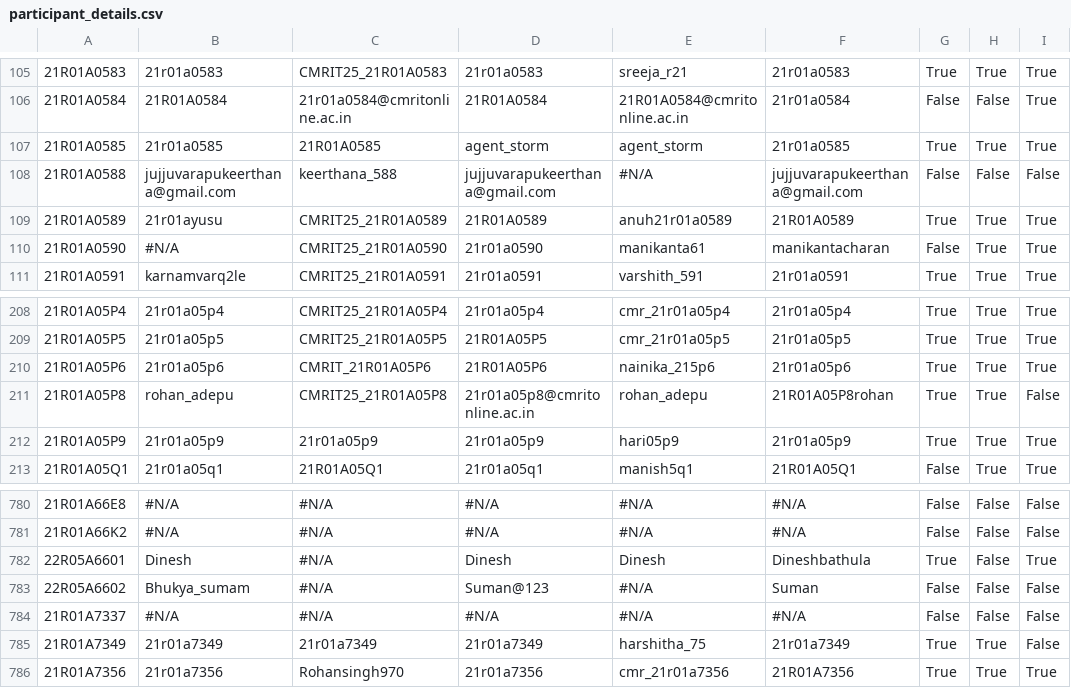
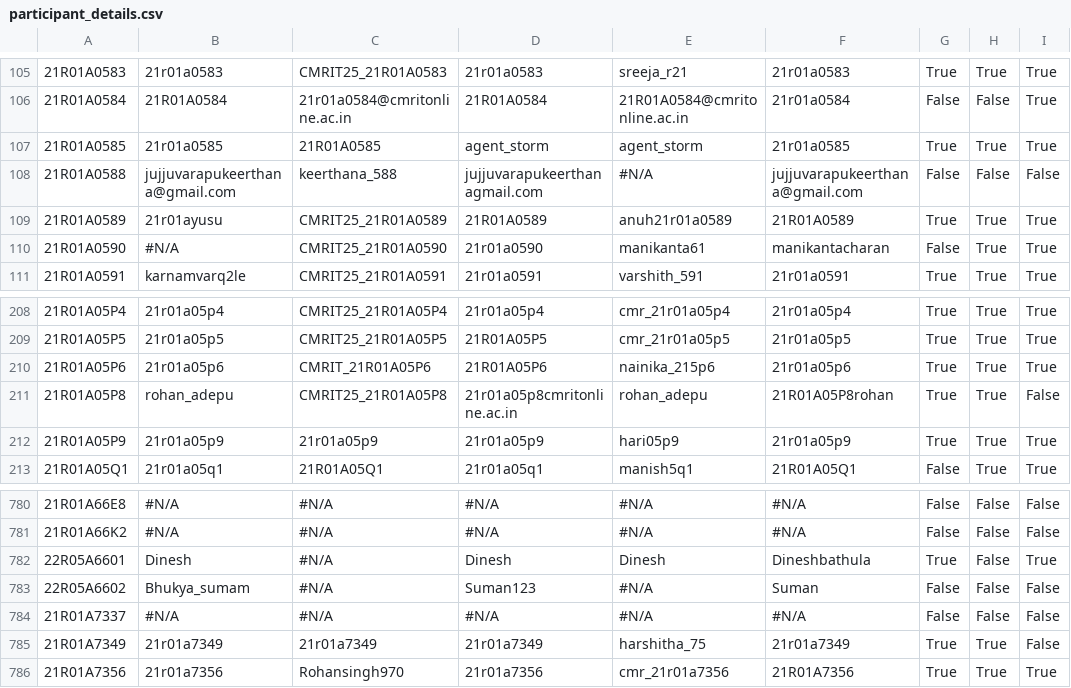
Before and after one commit to gabyah92/CMRIT2025Leaderboard, a CSV file: src/main/resources/participant_details.csv, drawn as a sheet; only a part is shown, gaps mark what is left out; the diff names each change by its address in the sheet, - before the commit and + after, or states it on an @@ line.

```diff
--- a/src/main/resources/participant_details.csv
+++ b/src/main/resources/participant_details.csv
-D108: jujjuvarapukeerthana@gmail.com
+D108: jujjuvarapukeerthanagmail.com
-D211: 21r01a05p8@cmritonline.ac.in
+D211: 21r01a05p8cmritonline.ac.in
-D783: Suman@123
+D783: Suman123
```
